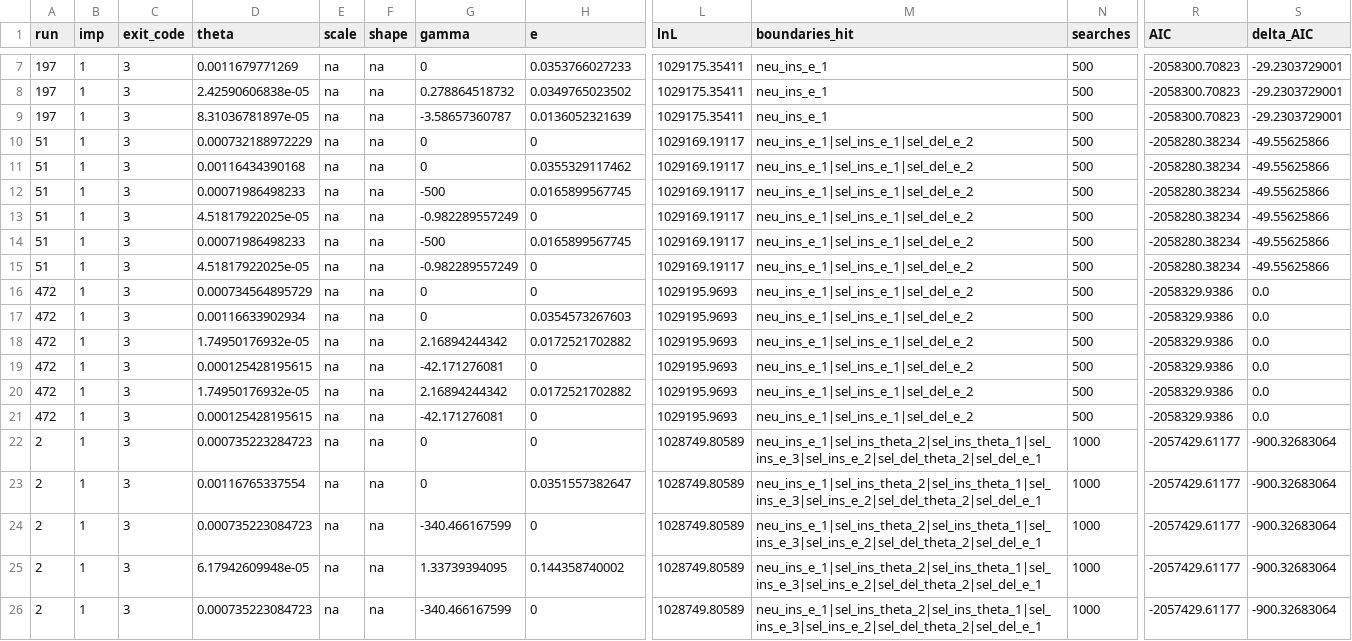
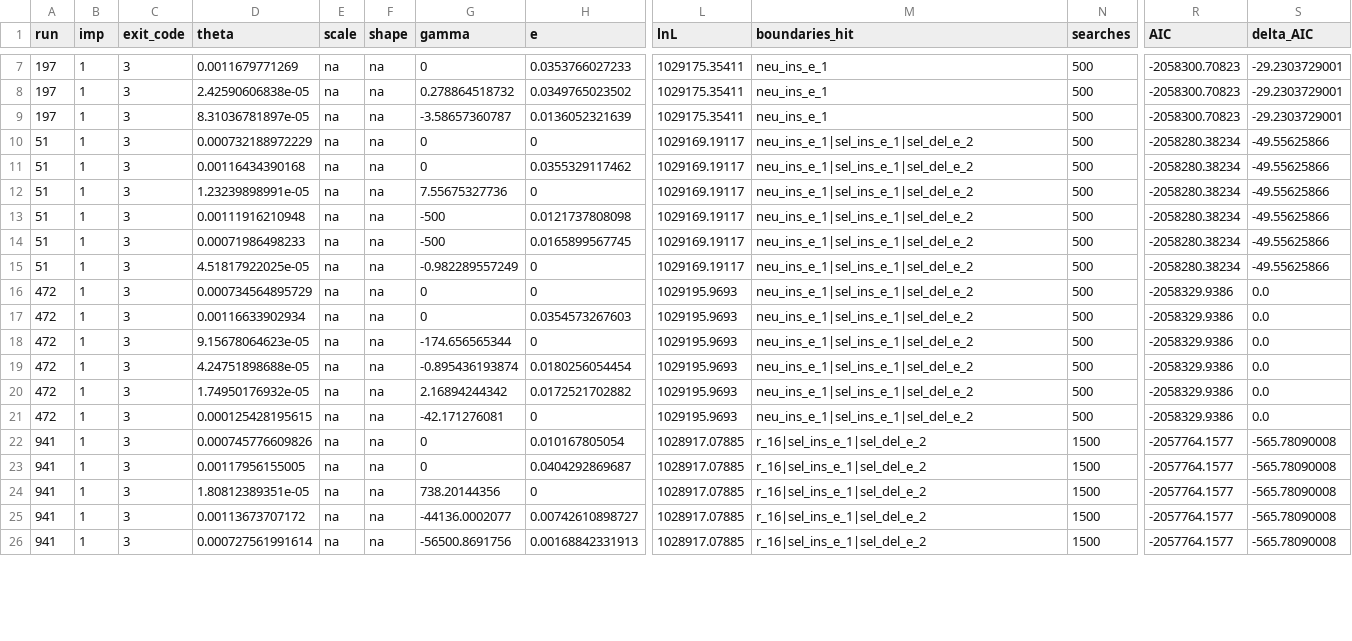
Before and after one commit to henryjuho/drosophila_indels, a CSV file: dmel_sel_v_neu_anavar_1run_results_indels.aic.csv, drawn as a sheet; only a part is shown, gaps mark what is left out; the diff covers the shown part only; the diff names each change by its address in the sheet, - before the commit and + after, or states it on an @@ line.

```diff
--- a/dmel_sel_v_neu_anavar_1run_results_indels.aic.csv
+++ b/dmel_sel_v_neu_anavar_1run_results_indels.aic.csv
-D12 (theta): 0.00071986498233
+D12 (theta): 1.23239898991e-05
-G12 (gamma): -500
+G12 (gamma): 7.55675327736
-H12 (e): 0.0165899567745
+H12 (e): 0
-D13 (theta): 4.51817922025e-05
+D13 (theta): 0.00111916210948
-G13 (gamma): -0.982289557249
+G13 (gamma): -500
-H13 (e): 0
+H13 (e): 0.0121737808098
-D18 (theta): 1.74950176932e-05
+D18 (theta): 9.15678064623e-05
-G18 (gamma): 2.16894244342
+G18 (gamma): -174.656565344
-H18 (e): 0.0172521702882
+H18 (e): 0
-D19 (theta): 0.000125428195615
+D19 (theta): 4.24751898688e-05
-G19 (gamma): -42.171276081
+G19 (gamma): -0.895436193874
-H19 (e): 0
+H19 (e): 0.0180256054454
-A22:A26 (run): 2
+A22:A26 (run): 941
-D22 (theta): 0.000735223284723
+D22 (theta): 0.000745776609826
-H22 (e): 0
+H22 (e): 0.010167805054
-L22:L26 (lnL): 1028749.80589
+L22:L26 (lnL): 1028917.07885
-M22:M26 (boundaries_hit): neu_ins_e_1|sel_ins_theta_2|sel_ins_theta_1|sel_ins_e_3|sel_ins_e_2|sel_del_theta_2|sel_del_e_1
+M22:M26 (boundaries_hit): r_16|sel_ins_e_1|sel_del_e_2
-N22:N26 (searches): 1000
+N22:N26 (searches): 1500
-R22:R26 (AIC): -2057429.61177
+R22:R26 (AIC): -2057764.1577
-S22:S26 (delta_AIC): -900.32683064
+S22:S26 (delta_AIC): -565.78090008
-D23 (theta): 0.00116765337554
+D23 (theta): 0.00117956155005
-H23 (e): 0.0351557382647
+H23 (e): 0.0404292869687
-D24 (theta): 0.000735223084723
+D24 (theta): 1.80812389351e-05
-G24 (gamma): -340.466167599
+G24 (gamma): 738.20144356
-D25 (theta): 6.17942609948e-05
+D25 (theta): 0.00113673707172
-G25 (gamma): 1.33739394095
+G25 (gamma): -44136.0002077
-H25 (e): 0.144358740002
+H25 (e): 0.00742610898727
-D26 (theta): 0.000735223084723
+D26 (theta): 0.000727561991614
-G26 (gamma): -340.466167599
+G26 (gamma): -56500.8691756
-H26 (e): 0
+H26 (e): 0.00168842331913
```
Also changed, not shown: 39 edited cells elsewhere in this file, dmel_sel_v_4fold_anavar_1run_results_snps.aic.csv, dmel_sel_v_neu_anavar_1run_results_snps.aic.csv.
